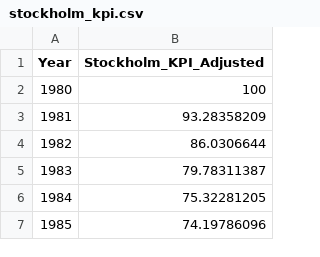
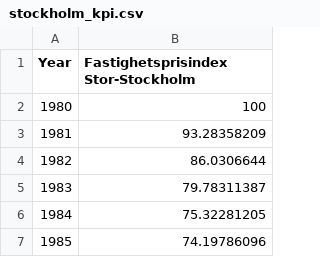
Before and after one commit to Zepronex/Zepronex.github.io, a CSV file: stockholm_kpi.csv, drawn as a sheet; only a part is shown.

```diff
--- a/stockholm_kpi.csv
+++ b/stockholm_kpi.csv
@@ -1,2 +1,2 @@
-Year,Stockholm_KPI_Adjusted
+Year,Fastighetsprisindex Stor-Stockholm
 1980,100
```
Also changed, not shown: sweden_kpi.csv, 1 other file.
